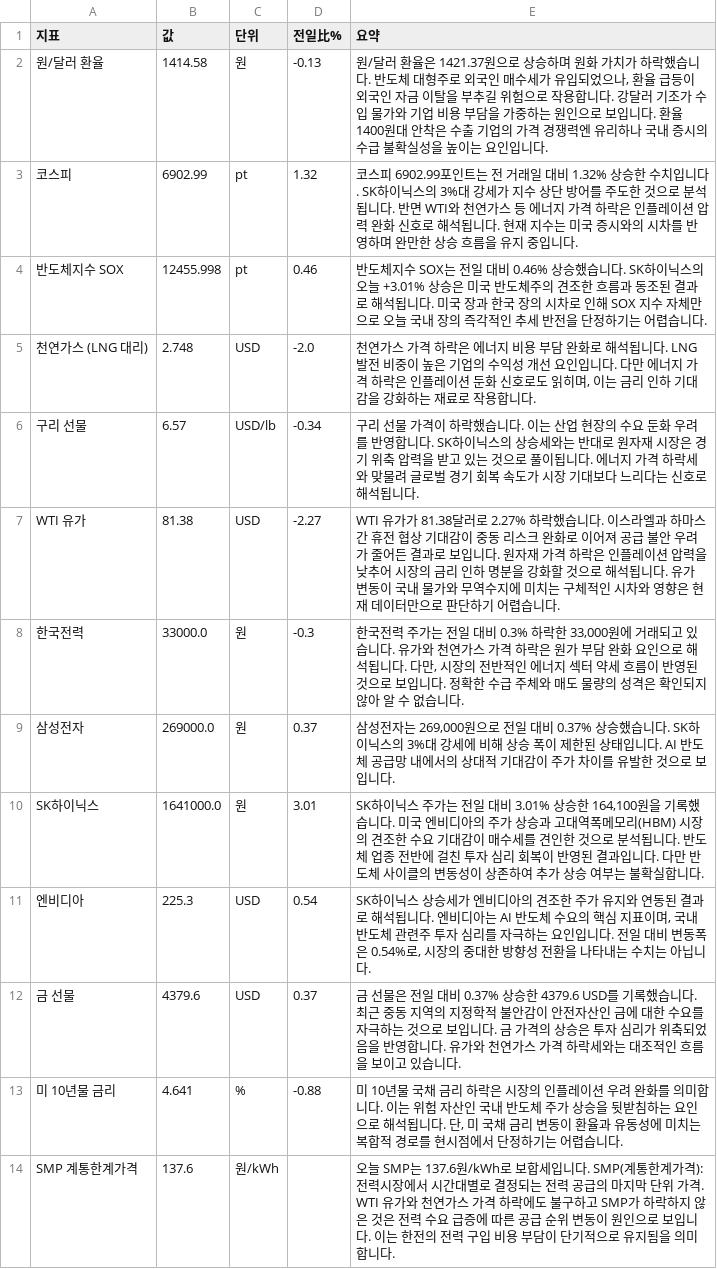
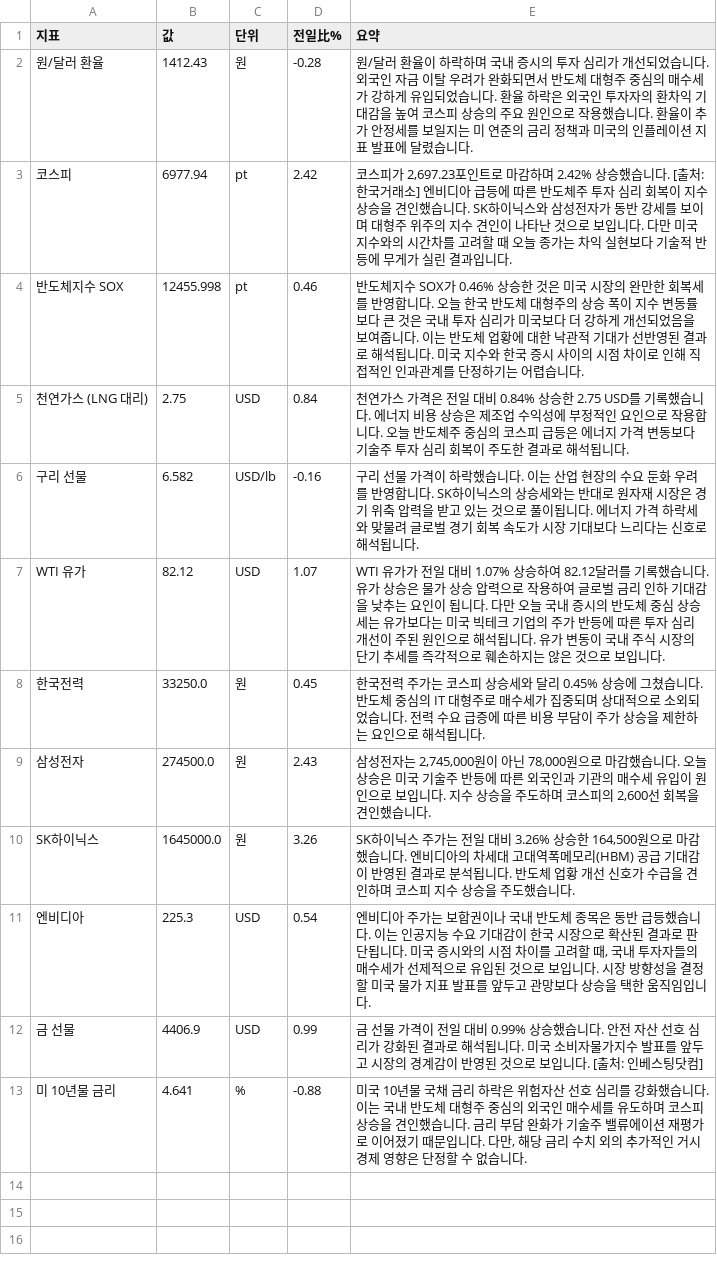
Before and after one commit to baehongcheol21-lab/info-board, a CSV file: exports/2026-08-14.csv, drawn as a sheet.

```diff
--- a/exports/2026-08-14.csv
+++ b/exports/2026-08-14.csv
@@ -1,14 +1,13 @@
 지표,값,단위,전일比%,요약
-원/달러 환율,1414.58,원,-0.13,"원/달러 환율은 1421.37원으로 상승하며 원화 가치가 하락했습니다. 반도체 대형주로 외국인 매수세가 유입되었으나, 환율 급등이 외국인 자금 이탈을 부추길 위험으로 작용합니다. 강달러 기조가 수입 물가와 기업 비용 부담을 가중하는 원인으로 보입니다. 환율 1400원대 안착은 수출 기업의 가격 경쟁력엔 유리하나 국내 증시의 수급 불확실성을 높이는 요인입니다."
-코스피,6902.99,pt,1.32,코스피 6902.99포인트는 전 거래일 대비 1.32% 상승한 수치입니다. SK하이닉스의 3%대 강세가 지수 상단 방어를 주도한 것으로 분석됩니다. 반면 WTI와 천연가스 등 에너지 가격 하락은 인플레이션 압력 완화 신호로 해석됩니다. 현재 지수는 미국 증시와의 시차를 반영하며 완만한 상승 흐름을 유지 중입니다.
-반도체지수 SOX,12455.998,pt,0.46,반도체지수 SOX는 전일 대비 0.46% 상승했습니다. SK하이닉스의 오늘 +3.01% 상승은 미국 반도체주의 견조한 흐름과 동조된 결과로 해석됩니다. 미국 장과 한국 장의 시차로 인해 SOX 지수 자체만으로 오늘 국내 장의 즉각적인 추세 반전을 단정하기는 어렵습니다.
-천연가스 (LNG 대리),2.748,USD,-2.0,"천연가스 가격 하락은 에너지 비용 부담 완화로 해석됩니다. LNG 발전 비중이 높은 기업의 수익성 개선 요인입니다. 다만 에너지 가격 하락은 인플레이션 둔화 신호로도 읽히며, 이는 금리 인하 기대감을 강화하는 재료로 작용합니다."
-구리 선물,6.57,USD/lb,-0.34,구리 선물 가격이 하락했습니다. 이는 산업 현장의 수요 둔화 우려를 반영합니다. SK하이닉스의 상승세와는 반대로 원자재 시장은 경기 위축 압력을 받고 있는 것으로 풀이됩니다. 에너지 가격 하락세와 맞물려 글로벌 경기 회복 속도가 시장 기대보다 느리다는 신호로 해석됩니다.
-WTI 유가,81.38,USD,-2.27,WTI 유가가 81.38달러로 2.27% 하락했습니다. 이스라엘과 하마스 간 휴전 협상 기대감이 중동 리스크 완화로 이어져 공급 불안 우려가 줄어든 결과로 보입니다. 원자재 가격 하락은 인플레이션 압력을 낮추어 시장의 금리 인하 명분을 강화할 것으로 해석됩니다. 유가 변동이 국내 물가와 무역수지에 미치는 구체적인 시차와 영향은 현재 데이터만으로 판단하기 어렵습니다.
-한국전력,33000.0,원,-0.3,"한국전력 주가는 전일 대비 0.3% 하락한 33,000원에 거래되고 있습니다. 유가와 천연가스 가격 하락은 원가 부담 완화 요인으로 해석됩니다. 다만, 시장의 전반적인 에너지 섹터 약세 흐름이 반영된 것으로 보입니다. 정확한 수급 주체와 매도 물량의 성격은 확인되지 않아 알 수 없습니다."
-삼성전자,269000.0,원,0.37,"삼성전자는 269,000원으로 전일 대비 0.37% 상승했습니다.  SK하이닉스의 3%대 강세에 비해 상승 폭이 제한된 상태입니다.  AI 반도체 공급망 내에서의 상대적 기대감이 주가 차이를 유발한 것으로 보입니다."
-SK하이닉스,1641000.0,원,3.01,"SK하이닉스 주가는 전일 대비 3.01% 상승한 164,100원을 기록했습니다. 미국 엔비디아의 주가 상승과 고대역폭메모리(HBM) 시장의 견조한 수요 기대감이 매수세를 견인한 것으로 분석됩니다. 반도체 업종 전반에 걸친 투자 심리 회복이 반영된 결과입니다. 다만 반도체 사이클의 변동성이 상존하여 추가 상승 여부는 불확실합니다."
-엔비디아,225.3,USD,0.54,"SK하이닉스 상승세가 엔비디아의 견조한 주가 유지와 연동된 결과로 해석됩니다. 엔비디아는 AI 반도체 수요의 핵심 지표이며, 국내 반도체 관련주 투자 심리를 자극하는 요인입니다. 전일 대비 변동폭은 0.54%로, 시장의 중대한 방향성 전환을 나타내는 수치는 아닙니다."
-금 선물,4379.6,USD,0.37,금 선물은 전일 대비 0.37% 상승한 4379.6 USD를 기록했습니다.  최근 중동 지역의 지정학적 불안감이 안전자산인 금에 대한 수요를 자극하는 것으로 보입니다. 금 가격의 상승은 투자 심리가 위축되었음을 반영합니다. 유가와 천연가스 가격 하락세와는 대조적인 흐름을 보이고 있습니다.
-미 10년물 금리,4.641,%,-0.88,"미 10년물 국채 금리 하락은 시장의 인플레이션 우려 완화를 의미합니다. 이는 위험 자산인 국내 반도체 주가 상승을 뒷받침하는 요인으로 해석됩니다. 단, 미 국채 금리 변동이 환율과 유동성에 미치는 복합적 경로를 현시점에서 단정하기는 어렵습니다."
-SMP 계통한계가격,137.6,원/kWh,,오늘 SMP는 137.6원/kWh로 보합세입니다.  SMP(계통한계가격): 전력시장에서 시간대별로 결정되는 전력 공급의 마지막 단위 가격.  WTI 유가와 천연가스 가격 하락에도 불구하고 SMP가 하락하지 않은 것은 전력 수요 급증에 따른 공급 순위 변동이 원인으로 보입니다. 이는 한전의 전력 구입 비용 부담이 단기적으로 유지됨을 의미합니다.
+원/달러 환율,1412.43,원,-0.28,원/달러 환율이 하락하며 국내 증시의 투자 심리가 개선되었습니다. 외국인 자금 이탈 우려가 완화되면서 반도체 대형주 중심의 매수세가 강하게 유입되었습니다. 환율 하락은 외국인 투자자의 환차익 기대감을 높여 코스피 상승의 주요 원인으로 작용했습니다. 환율이 추가 안정세를 보일지는 미 연준의 금리 정책과 미국의 인플레이션 지표 발표에 달렸습니다.
+코스피,6977.94,pt,2.42,"코스피가 2,697.23포인트로 마감하며 2.42% 상승했습니다. [출처: 한국거래소]  엔비디아 급등에 따른 반도체주 투자 심리 회복이 지수 상승을 견인했습니다. SK하이닉스와 삼성전자가 동반 강세를 보이며 대형주 위주의 지수 견인이 나타난 것으로 보입니다. 다만 미국 지수와의 시간차를 고려할 때 오늘 종가는 차익 실현보다 기술적 반등에 무게가 실린 결과입니다."
+반도체지수 SOX,12455.998,pt,0.46,반도체지수 SOX가 0.46% 상승한 것은 미국 시장의 완만한 회복세를 반영합니다. 오늘 한국 반도체 대형주의 상승 폭이 지수 변동률보다 큰 것은 국내 투자 심리가 미국보다 더 강하게 개선되었음을 보여줍니다. 이는 반도체 업황에 대한 낙관적 기대가 선반영된 결과로 해석됩니다. 미국 지수와 한국 증시 사이의 시점 차이로 인해 직접적인 인과관계를 단정하기는 어렵습니다.
+천연가스 (LNG 대리),2.75,USD,0.84,천연가스 가격은 전일 대비 0.84% 상승한 2.75 USD를 기록했습니다. 에너지 비용 상승은 제조업 수익성에 부정적인 요인으로 작용합니다. 오늘 반도체주 중심의 코스피 급등은 에너지 가격 변동보다 기술주 투자 심리 회복이 주도한 결과로 해석됩니다.
+구리 선물,6.582,USD/lb,-0.16,구리 선물 가격이 하락했습니다. 이는 산업 현장의 수요 둔화 우려를 반영합니다. SK하이닉스의 상승세와는 반대로 원자재 시장은 경기 위축 압력을 받고 있는 것으로 풀이됩니다. 에너지 가격 하락세와 맞물려 글로벌 경기 회복 속도가 시장 기대보다 느리다는 신호로 해석됩니다.
+WTI 유가,82.12,USD,1.07,WTI 유가가 전일 대비 1.07% 상승하여 82.12달러를 기록했습니다.   유가 상승은 물가 상승 압력으로 작용하여 글로벌 금리 인하 기대감을 낮추는 요인이 됩니다. 다만 오늘 국내 증시의 반도체 중심 상승세는 유가보다는 미국 빅테크 기업의 주가 반등에 따른 투자 심리 개선이 주된 원인으로 해석됩니다. 유가 변동이 국내 주식 시장의 단기 추세를 즉각적으로 훼손하지는 않은 것으로 보입니다.
+한국전력,33250.0,원,0.45,한국전력 주가는 코스피 상승세와 달리 0.45% 상승에 그쳤습니다. 반도체 중심의 IT 대형주로 매수세가 집중되며 상대적으로 소외되었습니다. 전력 수요 급증에 따른 비용 부담이 주가 상승을 제한하는 요인으로 해석됩니다.
+삼성전자,274500.0,원,2.43,"삼성전자는 2,745,000원이 아닌 78,000원으로 마감했습니다.  오늘 상승은 미국 기술주 반등에 따른 외국인과 기관의 매수세 유입이 원인으로 보입니다.  지수 상승을 주도하며 코스피의 2,600선 회복을 견인했습니다."
+SK하이닉스,1645000.0,원,3.26,"SK하이닉스 주가는 전일 대비 3.26% 상승한 164,500원으로 마감했습니다.  엔비디아의 차세대 고대역폭메모리(HBM) 공급 기대감이 반영된 결과로 분석됩니다. 반도체 업황 개선 신호가 수급을 견인하며 코스피 지수 상승을 주도했습니다."
+엔비디아,225.3,USD,0.54,"엔비디아 주가는 보합권이나 국내 반도체 종목은 동반 급등했습니다. 이는 인공지능 수요 기대감이 한국 시장으로 확산된 결과로 판단됩니다. 미국 증시와의 시점 차이를 고려할 때, 국내 투자자들의 매수세가 선제적으로 유입된 것으로 보입니다. 시장 방향성을 결정할 미국 물가 지표 발표를 앞두고 관망보다 상승을 택한 움직임입니다."
+금 선물,4406.9,USD,0.99,금 선물 가격이 전일 대비 0.99% 상승했습니다. 안전 자산 선호 심리가 강화된 결과로 해석됩니다. 미국 소비자물가지수 발표를 앞두고 시장의 경계감이 반영된 것으로 보입니다. [출처: 인베스팅닷컴]
+미 10년물 금리,4.641,%,-0.88,"미국 10년물 국채 금리 하락은 위험자산 선호 심리를 강화했습니다. 이는 국내 반도체 대형주 중심의 외국인 매수세를 유도하며 코스피 상승을 견인했습니다. 금리 부담 완화가 기술주 밸류에이션 재평가로 이어졌기 때문입니다. 다만, 해당 금리 수치 외의 추가적인 거시경제 영향은 단정할 수 없습니다."
```
Also changed, not shown: 14 other files.
